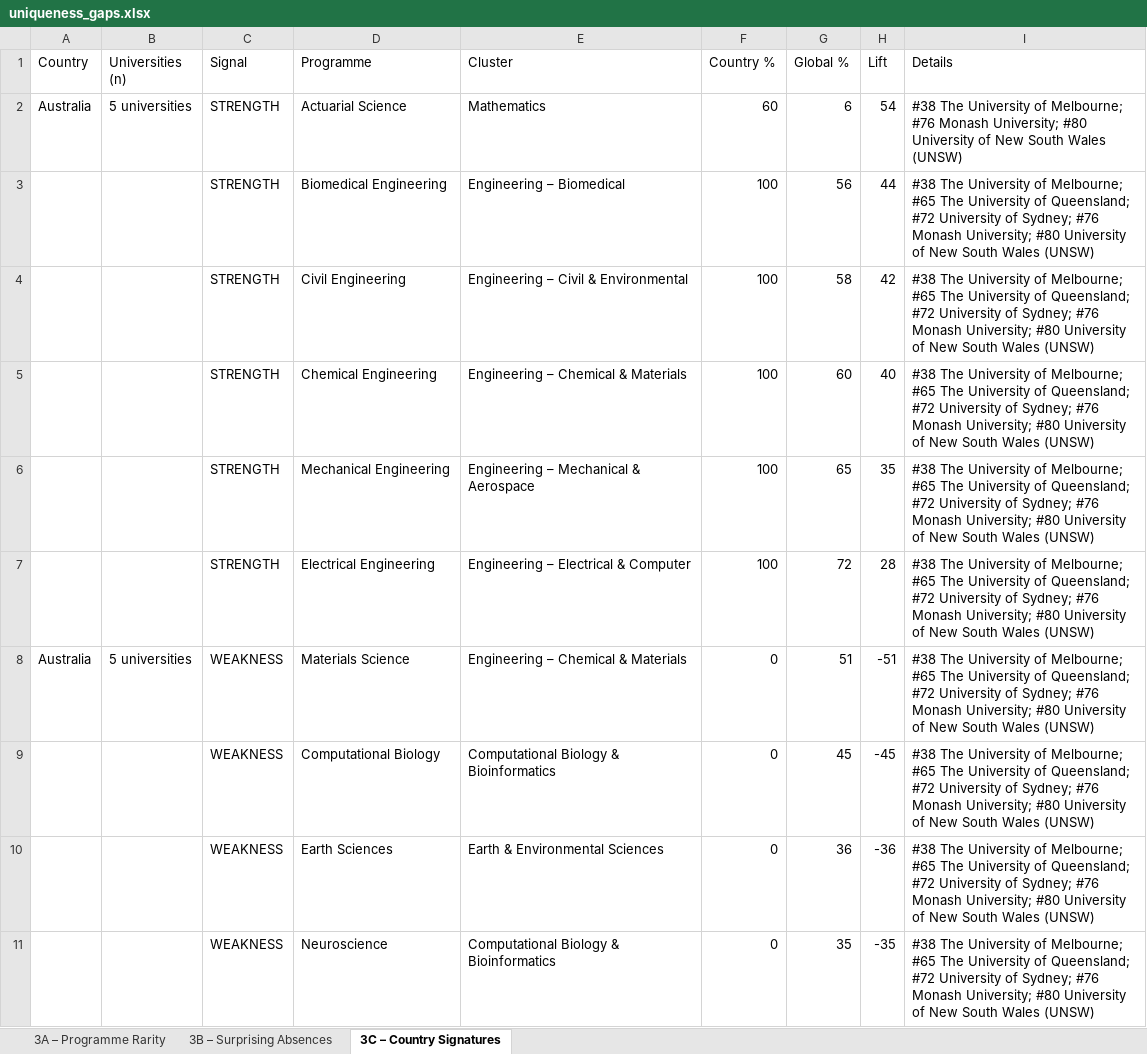
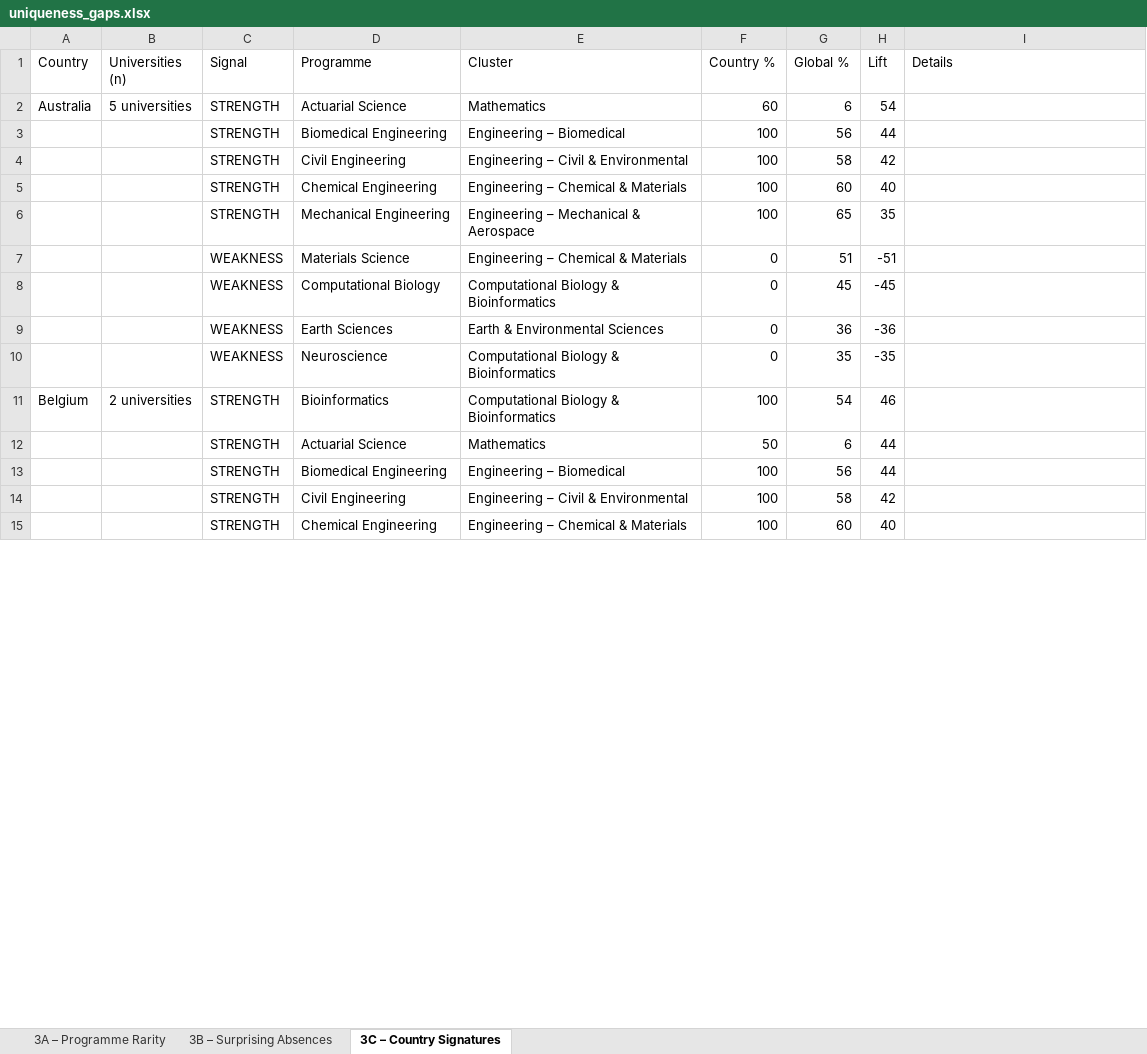
Before and after one commit to maria-scales/maria-scales.github.io, an Excel workbook: research/long-bet/raw/uniqueness_gaps.xlsx, sheet 3C – Country Signatures, drawn as a sheet; only a part is shown; values as stored, in another font and other column widths than the file's, no cell formats; removed rows and columns are numbered as before the commit, all else as after; the diff covers the shown part only; the diff names each change by its address in the sheet, - before the commit and + after, or states it on an @@ line.

```diff
--- a/research/long-bet/raw/uniqueness_gaps.xlsx (sheet 3C – Country Signatures)
+++ b/research/long-bet/raw/uniqueness_gaps.xlsx (sheet 3C – Country Signatures)
-I2 (Details): #38 The University of Melbourne; #76 Monash University; #80 University of New South Wales (UNSW)
+I2 (Details): (empty)
-I3:I6 (Details): #38 The University of Melbourne; #65 The University of Queensland; #72 University of Sydney; #76 Monash University; #80 University of New South Wales (UNSW)
+I3:I6 (Details): (empty)
-row 7:  |  | STRENGTH | Electrical Engineering | Engineering – Electrical & Computer | 100 | 72 | 28 | #38 The University of Melbourne; #65 The University of Queensland; #72 University of Sydney; #76 Monash University; #80 University of New South Wales (UNSW)
-A7 (Country): Australia
+A7 (Country): (empty)
-B7 (Universities (n)): 5 universities
+B7 (Universities (n)): (empty)
-I7:I10 (Details): #38 The University of Melbourne; #65 The University of Queensland; #72 University of Sydney; #76 Monash University; #80 University of New South Wales (UNSW)
+I7:I10 (Details): (empty)
+row 11: Belgium | 2 universities | STRENGTH | Bioinformatics | Computational Biology & Bioinformatics | 100 | 54 | 46
+row 12:  |  | STRENGTH | Actuarial Science | Mathematics | 50 | 6 | 44
+row 13:  |  | STRENGTH | Biomedical Engineering | Engineering – Biomedical | 100 | 56 | 44
+row 14:  |  | STRENGTH | Civil Engineering | Engineering – Civil & Environmental | 100 | 58 | 42
+row 15:  |  | STRENGTH | Chemical Engineering | Engineering – Chemical & Materials | 100 | 60 | 40
```
Also changed, not shown: other rows of this sheet, sheet 3B – Surprising Absences, sheet 3A – Programme Rarity, cell formats, 1 other file.
